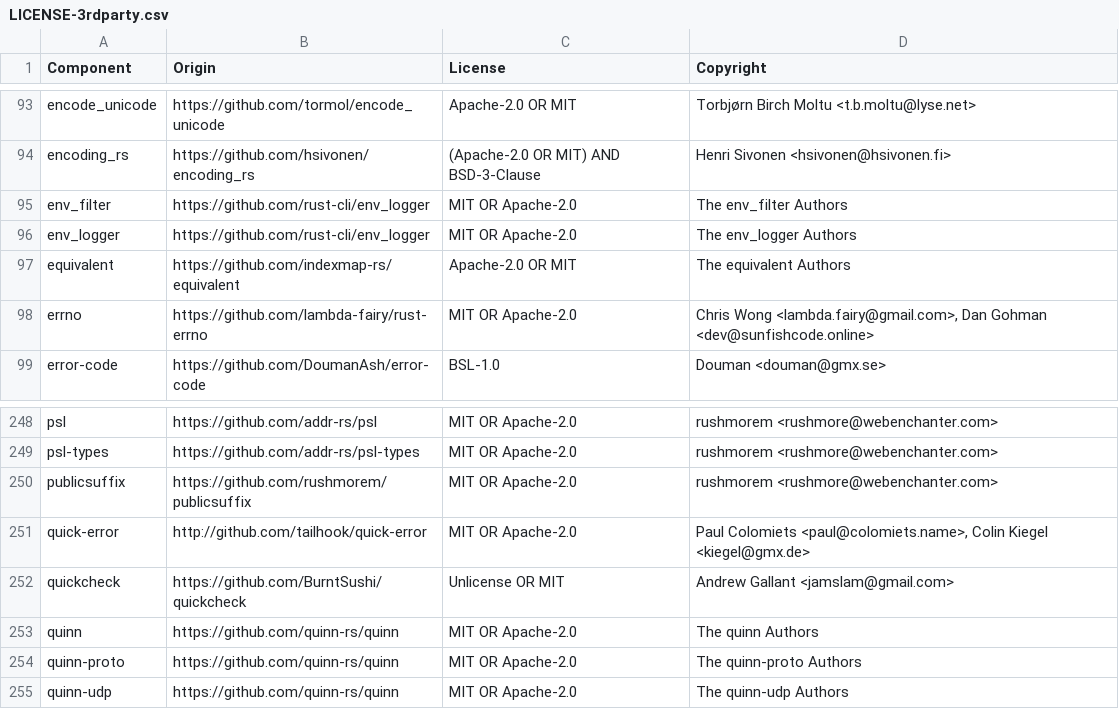
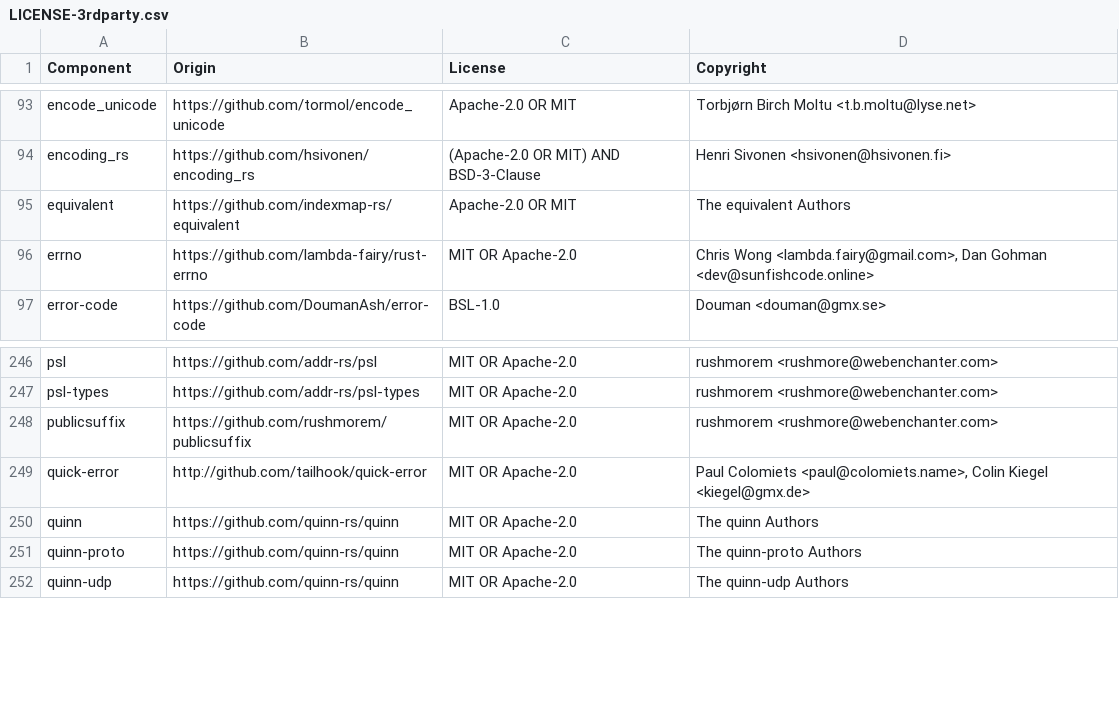
Before and after one commit to vectordotdev/vrl, a CSV file: LICENSE-3rdparty.csv, drawn as a sheet; only a part is shown, gaps mark what is left out.

Commit message:
chore(value): migrate Arbitrary impls from quickcheck to proptest
Scope: value crate (and minorly, path crate).

Replaces the quickcheck Arbitrary impls for Value, BorrowedSegment, and KeyString with proptest strategies to eliminate a duplicate dependency on rand (quickcheck uses v0.8 and proptest uses v0.9).

quickcheck::Arbitrary impl has been removed from arbitrary.rs, and the quickcheck property test has also been replaced.

```diff
--- a/LICENSE-3rdparty.csv
+++ b/LICENSE-3rdparty.csv
@@ -94,4 +94,2 @@ encode_unicode,https://github.com/tormol/encode_unicode,Apache-2.0 OR MIT,Torbj
 encoding_rs,https://github.com/hsivonen/encoding_rs,(Apache-2.0 OR MIT) AND BSD-3-Clause,Henri Sivonen <hsivonen@hsivonen.fi>
-env_filter,https://github.com/rust-cli/env_logger,MIT OR Apache-2.0,The env_filter Authors
-env_logger,https://github.com/rust-cli/env_logger,MIT OR Apache-2.0,The env_logger Authors
 equivalent,https://github.com/indexmap-rs/equivalent,Apache-2.0 OR MIT,The equivalent Authors
@@ -251,3 +249,2 @@ publicsuffix,https://github.com/rushmorem/publicsuffix,MIT OR Apache-2.0,rushmor
 quick-error,http://github.com/tailhook/quick-error,MIT OR Apache-2.0,"Paul Colomiets <paul@colomiets.name>, Colin Kiegel <kiegel@gmx.de>"
-quickcheck,https://github.com/BurntSushi/quickcheck,Unlicense OR MIT,Andrew Gallant <jamslam@gmail.com>
 quinn,https://github.com/quinn-rs/quinn,MIT OR Apache-2.0,The quinn Authors
```
Also changed, not shown: 8 other files.
